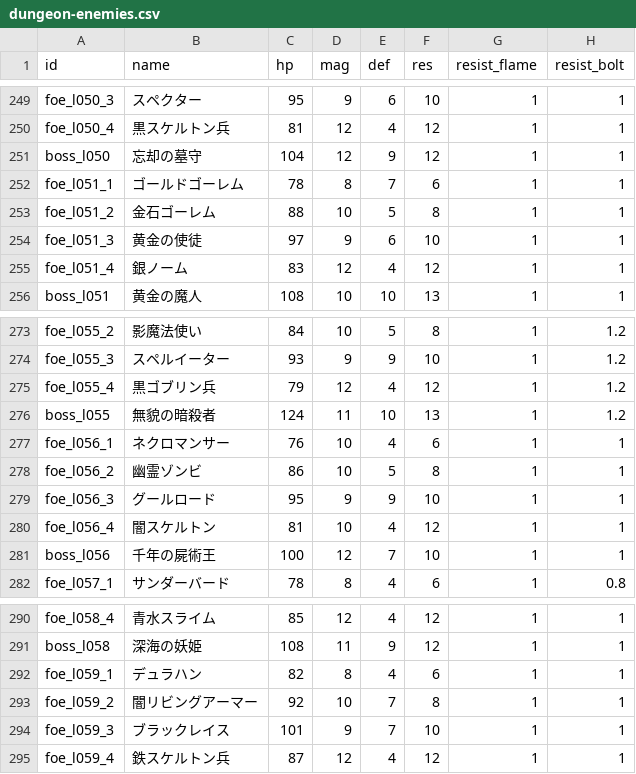
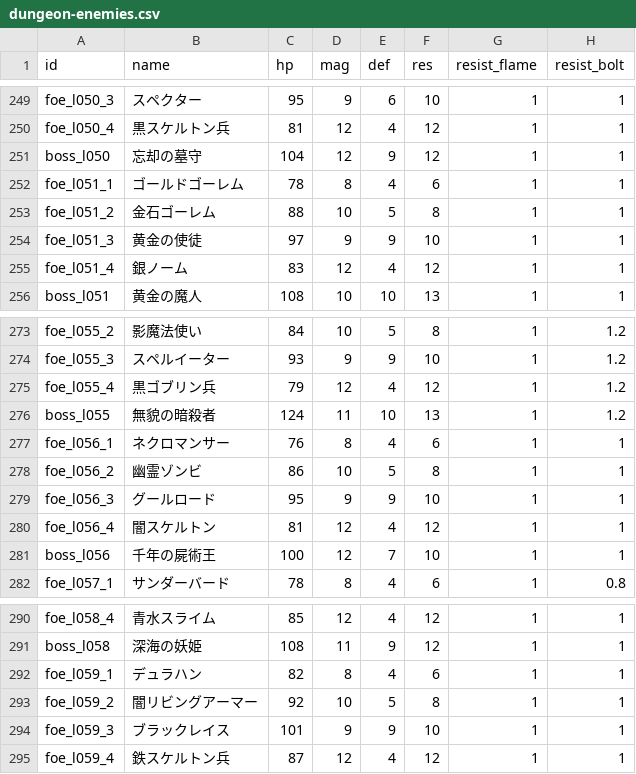
Before and after one commit to Katsuya100/magia-fantasy-larp-tool, a CSV file: assets/data/dungeon-enemies.csv, drawn as a sheet; only a part is shown, gaps mark what is left out; the diff names each change by its address in the sheet, - before the commit and + after, or states it on an @@ line.

```diff
--- a/assets/data/dungeon-enemies.csv
+++ b/assets/data/dungeon-enemies.csv
-E252 (def): 7
+E252 (def): 4
-E254 (def): 6
+E254 (def): 9
-D277 (mag): 10
+D277 (mag): 8
-D280 (mag): 10
+D280 (mag): 12
-E293 (def): 7
+E293 (def): 5
-E294 (def): 7
+E294 (def): 9
```
Also changed, not shown: 3 other files.
